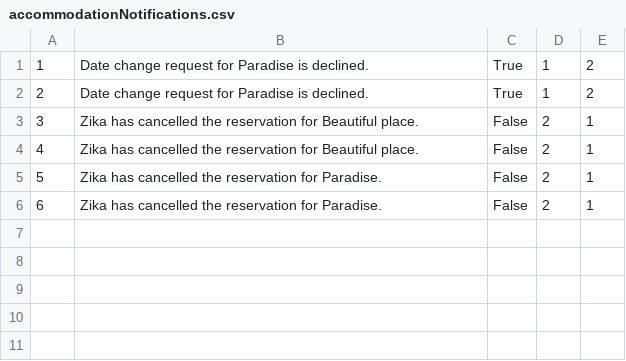
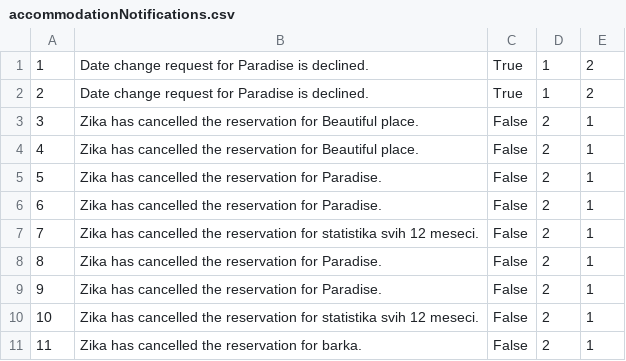
Before and after one commit to alexadjukic/SIMS-Project, a CSV file: InitialProject/InitialProject/Resources/Data/accommodationNotifications.csv, drawn as a sheet; the diff names each change by its address in the sheet, - before the commit and + after, or states it on an @@ line.

```diff
--- a/InitialProject/InitialProject/Resources/Data/accommodationNotifications.csv
+++ b/InitialProject/InitialProject/Resources/Data/accommodationNotifications.csv
+row 7: 7 | Zika has cancelled the reservation for statistika svih 12 meseci. | False | 2 | 1
+row 8: 8 | Zika has cancelled the reservation for Paradise. | False | 2 | 1
+row 9: 9 | Zika has cancelled the reservation for Paradise. | False | 2 | 1
+row 10: 10 | Zika has cancelled the reservation for statistika svih 12 meseci. | False | 2 | 1
+row 11: 11 | Zika has cancelled the reservation for barka. | False | 2 | 1
```
Also changed, not shown: InitialProject/InitialProject/Resources/Data/accommodationImages.csv, InitialProject/InitialProject/Resources/Data/accommodationReservations.csv, 13 other files.
